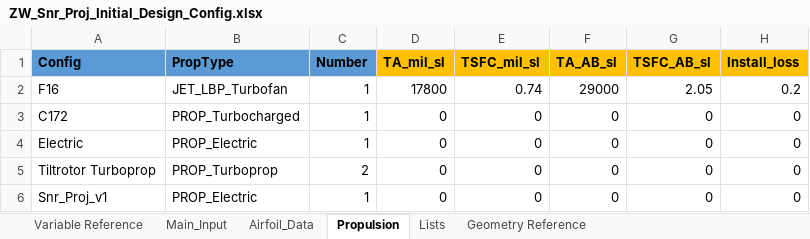
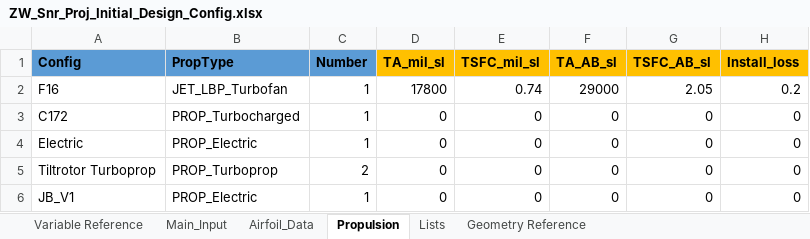
Before and after one commit to NoahJudelson/Team06_SeniorProj, an Excel workbook: USE_THIS_DESIGN_CODE/Input Excel Sheets/Design Configurations/ZW_Snr_Proj_Initial_Design_Config.xlsx, sheet Propulsion, drawn as a sheet; only a part is shown; values as stored, in another font and other column widths than the file's, no borders; the diff names each change by its address in the sheet, - before the commit and + after, or states it on an @@ line.

```diff
--- a/USE_THIS_DESIGN_CODE/Input Excel Sheets/Design Configurations/ZW_Snr_Proj_Initial_Design_Config.xlsx (sheet Propulsion)
+++ b/USE_THIS_DESIGN_CODE/Input Excel Sheets/Design Configurations/ZW_Snr_Proj_Initial_Design_Config.xlsx (sheet Propulsion)
-A6 (Config): Snr_Proj_v1
+A6 (Config): JB_V1
```
Also changed, not shown: sheet Main_Input, sheet Airfoil_Data, 4 other files.
